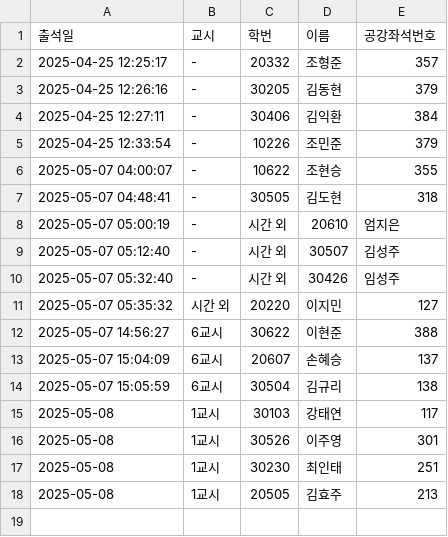
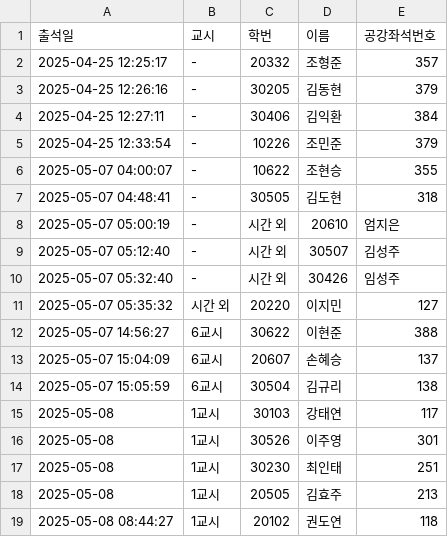
Before and after one commit to eunjoy-library/StudentTrackr, a CSV file: attendance.csv, drawn as a sheet.

```diff
--- a/attendance.csv
+++ b/attendance.csv
@@ -18 +18,2 @@
 "2025-05-08","1교시","20505","김효주","213"
+"2025-05-08 08:44:27","1교시","20102","권도연","118"
```
Also changed, not shown: attendance_backup.csv, attendance_excel.csv, 1 other file.
